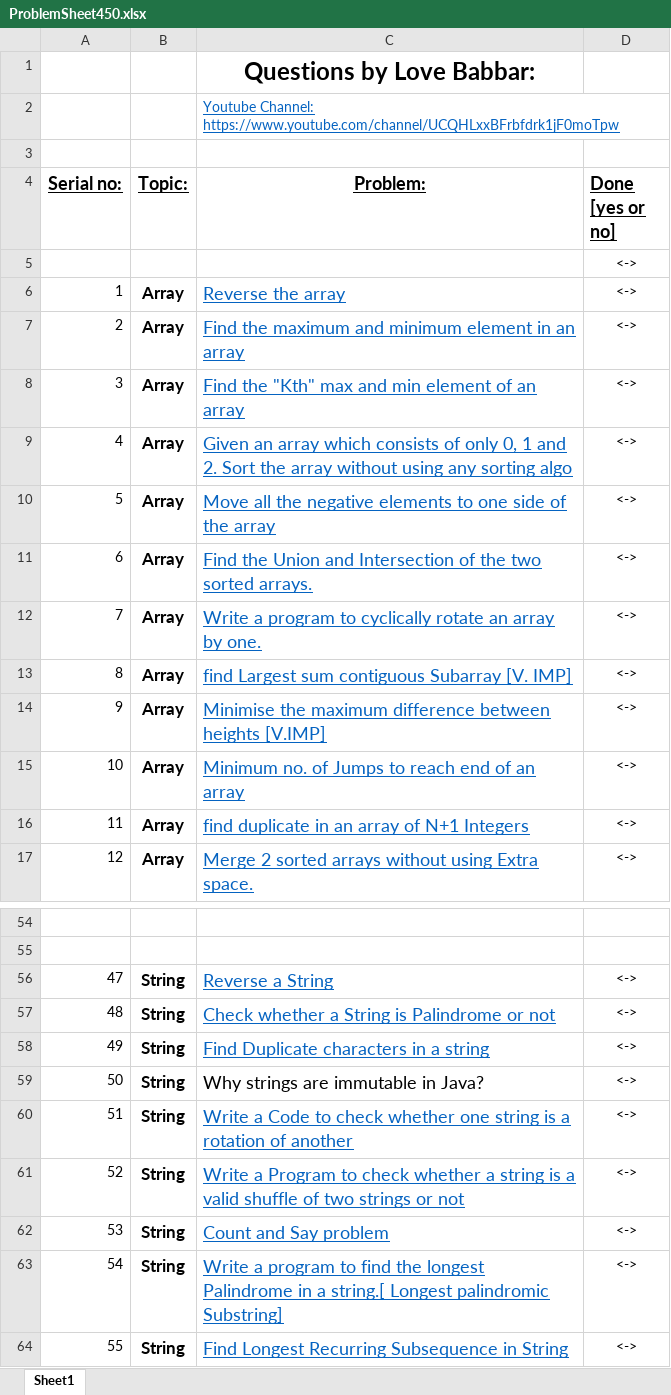
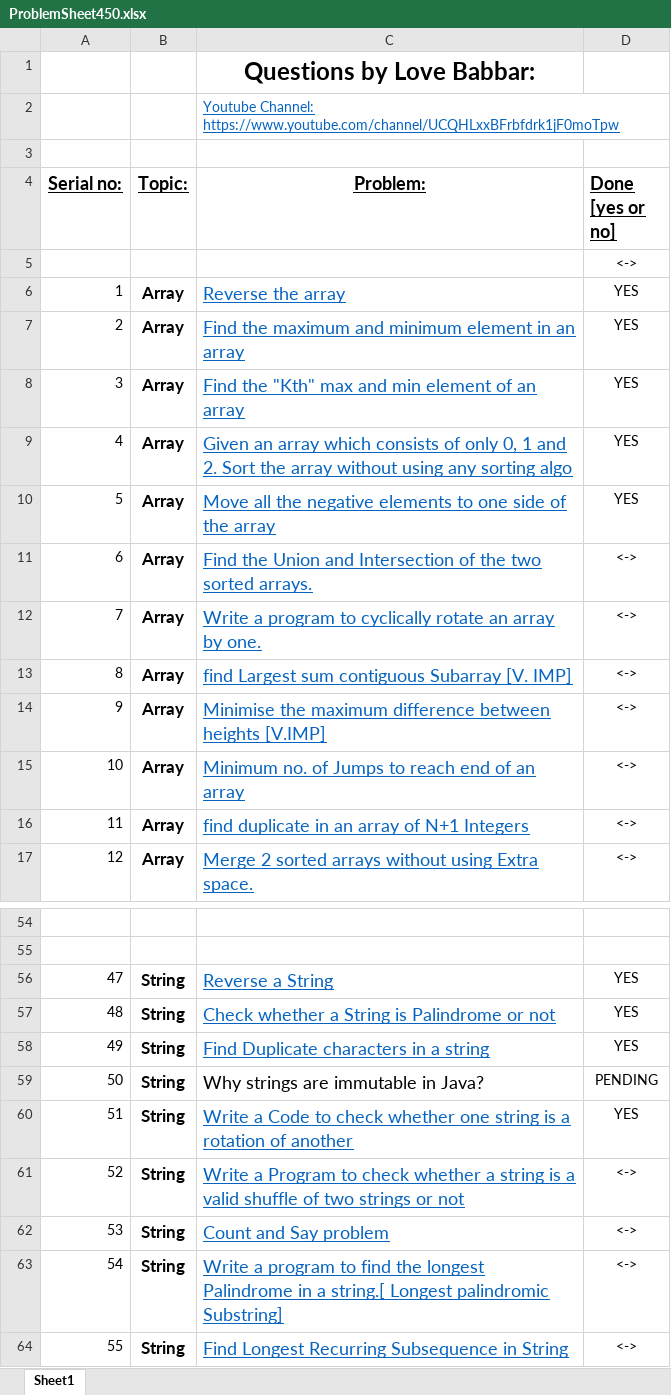
Before and after one commit to nishitdixit/DSA_450, an Excel workbook: ProblemSheet450.xlsx, sheet Sheet1, drawn as a sheet; only a part is shown, gaps mark what is left out; values as stored, in another font and other column widths than the file's, no borders; the diff names each change by its address in the sheet, - before the commit and + after, or states it on an @@ line.

```diff
--- a/ProblemSheet450.xlsx (sheet Sheet1)
+++ b/ProblemSheet450.xlsx (sheet Sheet1)
-D6:D10 (Done [yes or no]): <->
+D6:D10 (Done [yes or no]): YES
-D56:D58 (Done [yes or no]): <->
+D56:D58 (Done [yes or no]): YES
-D59 (Done [yes or no]): <->
+D59 (Done [yes or no]): PENDING
-D60 (Done [yes or no]): <->
+D60 (Done [yes or no]): YES
```
Also changed, not shown: 14 other files.
